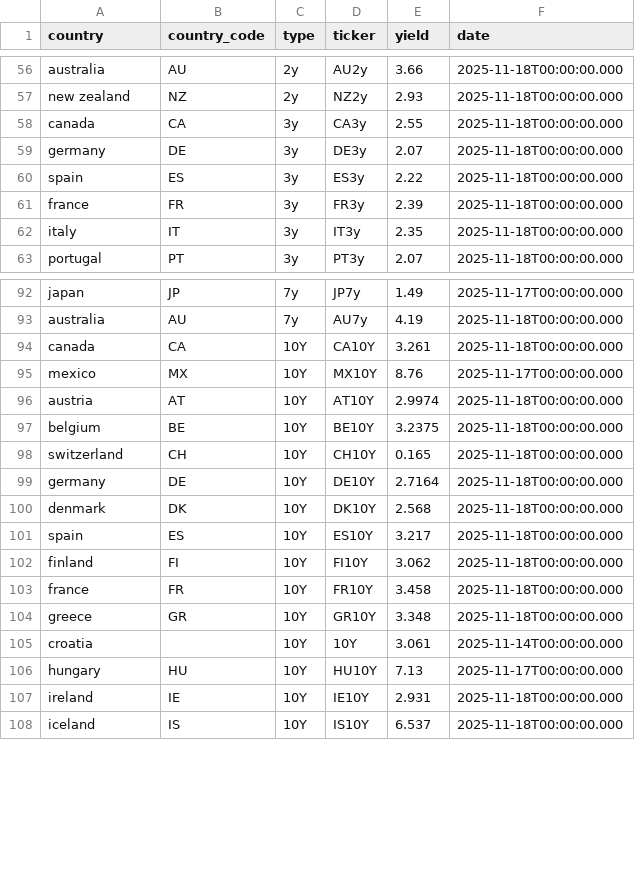
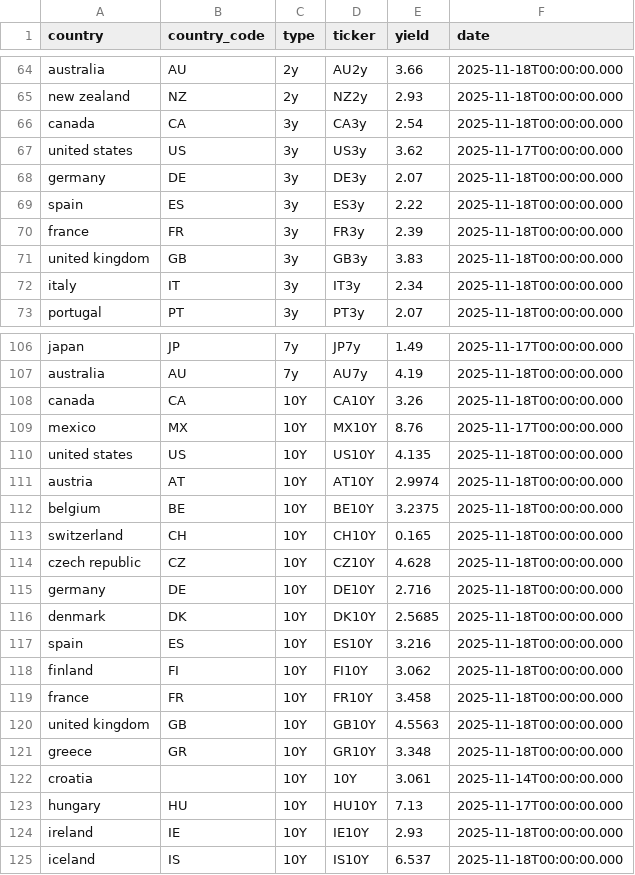
Before and after one commit to bankeronwheels/quilt-outputs, a CSV file: global-yields-nightly/global_yields_latest.csv, drawn as a sheet; only a part is shown, gaps mark what is left out; the diff covers the shown part only.

```diff
--- a/global-yields-nightly/global_yields_latest.csv
+++ b/global-yields-nightly/global_yields_latest.csv
@@ -57,3 +65,4 @@ australia,AU,2y,AU2y,3.66,2025-11-18T00:00:00.000
 new zealand,NZ,2y,NZ2y,2.93,2025-11-18T00:00:00.000
-canada,CA,3y,CA3y,2.55,2025-11-18T00:00:00.000
+canada,CA,3y,CA3y,2.54,2025-11-18T00:00:00.000
+united states,US,3y,US3y,3.62,2025-11-17T00:00:00.000
 germany,DE,3y,DE3y,2.07,2025-11-18T00:00:00.000
@@ -61,3 +70,4 @@ spain,ES,3y,ES3y,2.22,2025-11-18T00:00:00.000
 france,FR,3y,FR3y,2.39,2025-11-18T00:00:00.000
-italy,IT,3y,IT3y,2.35,2025-11-18T00:00:00.000
+united kingdom,GB,3y,GB3y,3.83,2025-11-18T00:00:00.000
+italy,IT,3y,IT3y,2.34,2025-11-18T00:00:00.000
 portugal,PT,3y,PT3y,2.07,2025-11-18T00:00:00.000
@@ -93,4 +107,5 @@ japan,JP,7y,JP7y,1.49,2025-11-17T00:00:00.000
 australia,AU,7y,AU7y,4.19,2025-11-18T00:00:00.000
-canada,CA,10Y,CA10Y,3.261,2025-11-18T00:00:00.000
+canada,CA,10Y,CA10Y,3.26,2025-11-18T00:00:00.000
 mexico,MX,10Y,MX10Y,8.76,2025-11-17T00:00:00.000
+united states,US,10Y,US10Y,4.135,2025-11-18T00:00:00.000
 austria,AT,10Y,AT10Y,2.9974,2025-11-18T00:00:00.000
@@ -98,7 +113,9 @@ belgium,BE,10Y,BE10Y,3.2375,2025-11-18T00:00:00.000
 switzerland,CH,10Y,CH10Y,0.165,2025-11-18T00:00:00.000
-germany,DE,10Y,DE10Y,2.7164,2025-11-18T00:00:00.000
-denmark,DK,10Y,DK10Y,2.568,2025-11-18T00:00:00.000
-spain,ES,10Y,ES10Y,3.217,2025-11-18T00:00:00.000
+czech republic,CZ,10Y,CZ10Y,4.628,2025-11-18T00:00:00.000
+germany,DE,10Y,DE10Y,2.716,2025-11-18T00:00:00.000
+denmark,DK,10Y,DK10Y,2.5685,2025-11-18T00:00:00.000
+spain,ES,10Y,ES10Y,3.216,2025-11-18T00:00:00.000
 finland,FI,10Y,FI10Y,3.062,2025-11-18T00:00:00.000
 france,FR,10Y,FR10Y,3.458,2025-11-18T00:00:00.000
+united kingdom,GB,10Y,GB10Y,4.5563,2025-11-18T00:00:00.000
 greece,GR,10Y,GR10Y,3.348,2025-11-18T00:00:00.000
@@ -106,3 +123,3 @@ croatia,,10Y,10Y,3.061,2025-11-14T00:00:00.000
 hungary,HU,10Y,HU10Y,7.13,2025-11-17T00:00:00.000
-ireland,IE,10Y,IE10Y,2.931,2025-11-18T00:00:00.000
+ireland,IE,10Y,IE10Y,2.93,2025-11-18T00:00:00.000
 iceland,IS,10Y,IS10Y,6.537,2025-11-18T00:00:00.000
```
Also changed, not shown: 18 added rows and 5 edited cells elsewhere in this file, global-yields-nightly/time_series_10y.csv.
